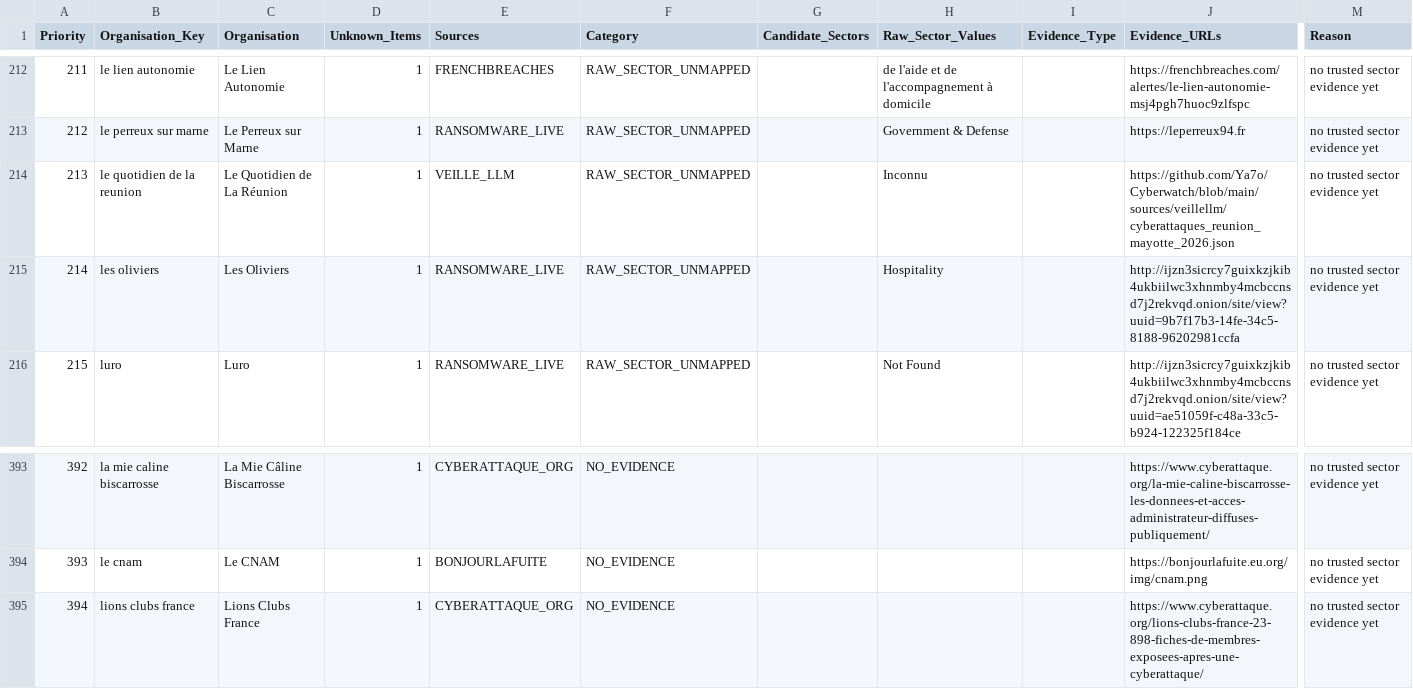
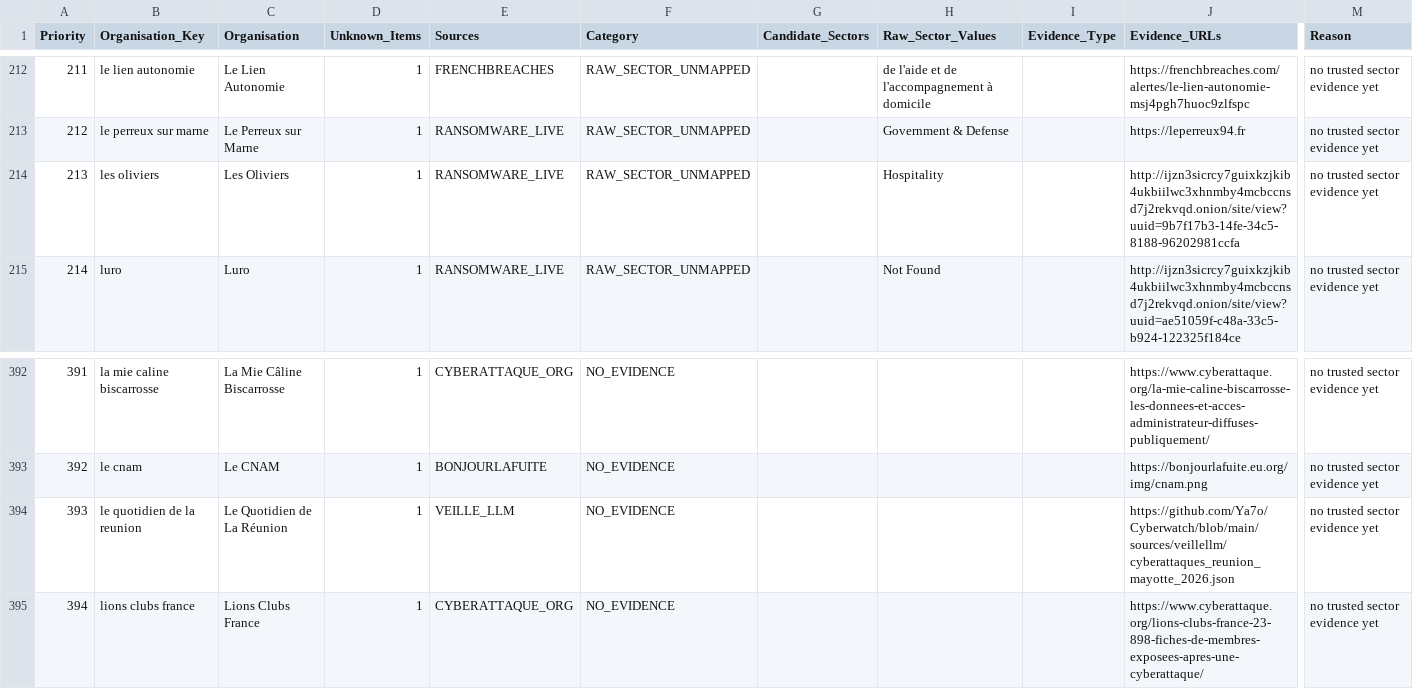
Before and after one commit to Ya7o/Cyberwatch, a CSV file: data/sector_enrichment_queue.csv, drawn as a sheet; only a part is shown, gaps mark what is left out; removed rows and columns are numbered as before the commit, all else as after; rows hold the shown columns only; the diff names each change by its address in the sheet, - before the commit and + after, or states it on an @@ line.

Commit message:
Revalidate sector qualifications

```diff
--- a/data/sector_enrichment_queue.csv
+++ b/data/sector_enrichment_queue.csv
-row 214: 213 | le quotidien de la reunion | Le Quotidien de La Réunion | 1 | VEILLE_LLM | RAW_SECTOR_UNMAPPED |  | Inconnu |  | https://github.com/Ya7o/Cyberwatch/blob/main/sources/veillellm/cyberattaques_reunion_mayotte_2026.json | no trusted sector evidence yet
@@ column A (Priority) renumbered between rows 214 and 393 @@
+row 394: 393 | le quotidien de la reunion | Le Quotidien de La Réunion | 1 | VEILLE_LLM | NO_EVIDENCE |  |  |  | https://github.com/Ya7o/Cyberwatch/blob/main/sources/veillellm/cyberattaques_reunion_mayotte_2026.json | no trusted sector evidence yet
```
Also changed, not shown: 3 other files.
